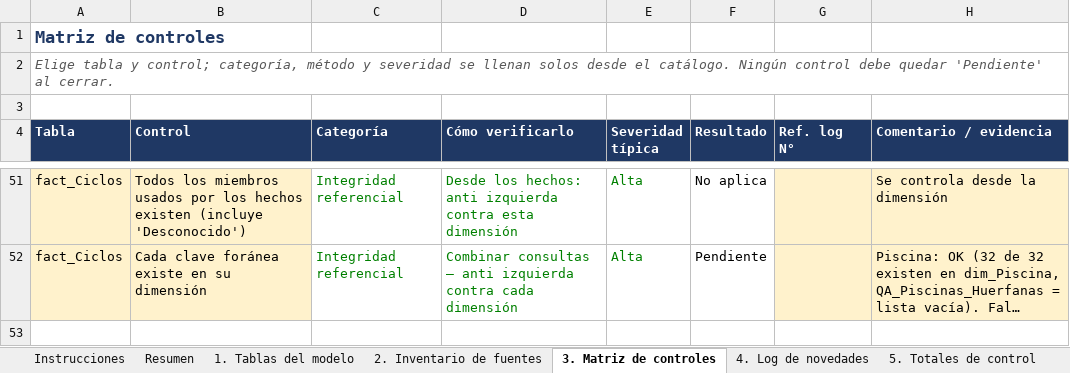
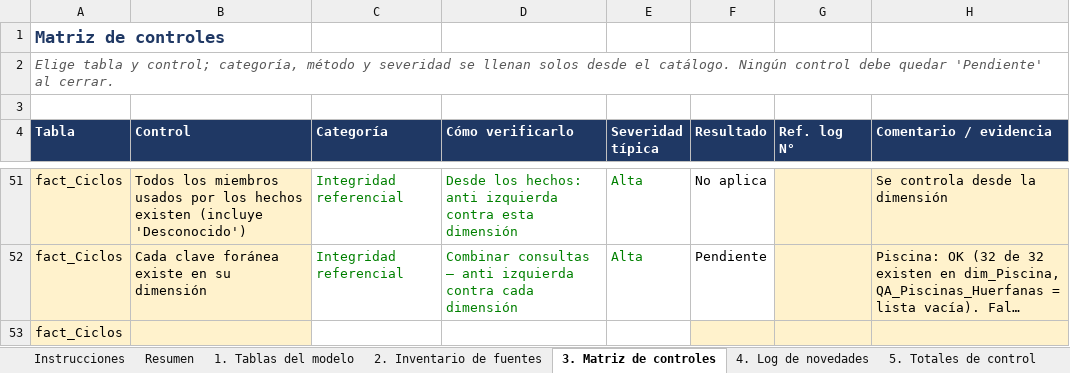
Before and after one commit to EfrenCherres/acuicola-sofrevi-bi, an Excel workbook: bitacora/Log_Calidad.xlsx, sheet 3. Matriz de controles, drawn as a sheet; only a part is shown, gaps mark what is left out; long unchanged cells end in …; values as stored, in another font and other column widths than the file's, no borders; conditional formats not drawn; the diff names each change by its address in the sheet, - before the commit and + after, or states it on an @@ line.

Commit message:
Fase 3 (en curso): stg_Ciclos, laboratorio, duplicados y observaciones

```diff
--- a/bitacora/Log_Calidad.xlsx (sheet 3. Matriz de controles)
+++ b/bitacora/Log_Calidad.xlsx (sheet 3. Matriz de controles)
+row 53: fact_Ciclos
```
Also changed, not shown: sheet 4. Log de novedades, sheet Resumen, sheet 1. Tablas del modelo.
